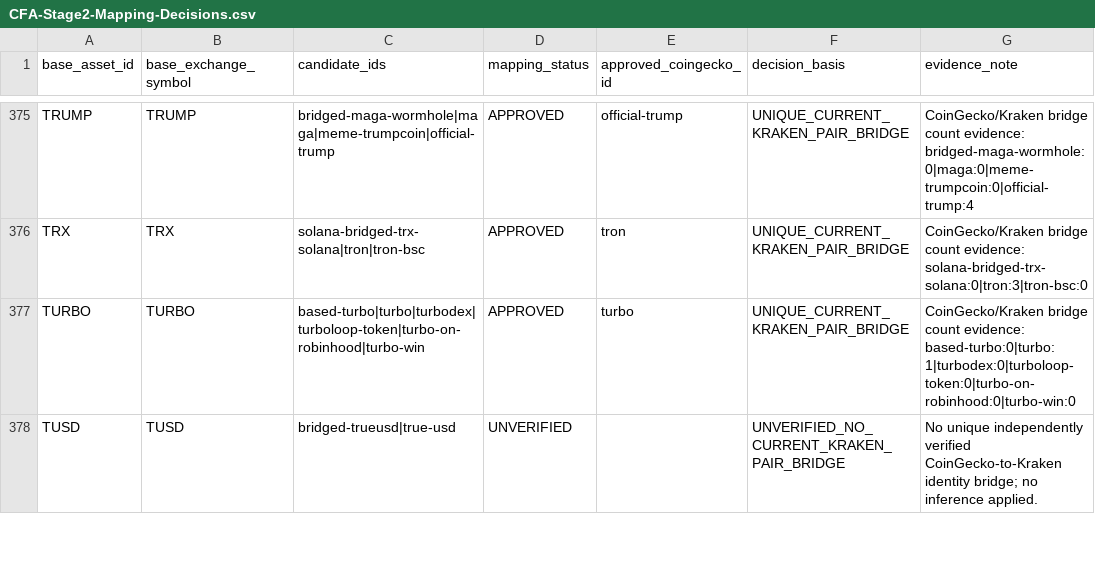
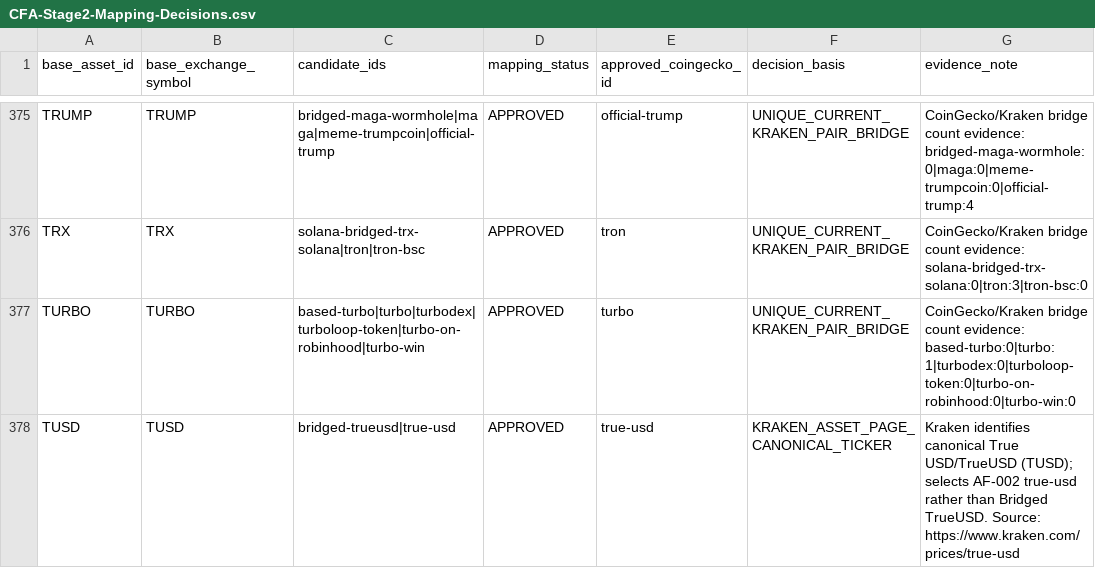
Before and after one commit to emmanueldendrinos/CFA, a CSV file: candidate-analysis/CFA-Stage2-Mapping-Decisions.csv, drawn as a sheet; only a part is shown, gaps mark what is left out; the diff covers the shown part only.

```diff
--- a/candidate-analysis/CFA-Stage2-Mapping-Decisions.csv
+++ b/candidate-analysis/CFA-Stage2-Mapping-Decisions.csv
@@ -377,2 +377,2 @@
 "TURBO","TURBO","based-turbo|turbo|turbodex|turboloop-token|turbo-on-robinhood|turbo-win","APPROVED","turbo","UNIQUE_CURRENT_KRAKEN_PAIR_BRIDGE","CoinGecko/Kraken bridge count evidence: based-turbo:0|turbo:1|turbodex:0|turboloop-token:0|turbo-on-robinhood:0|turbo-win:0"
-"TUSD","TUSD","bridged-trueusd|true-usd","UNVERIFIED","","UNVERIFIED_NO_CURRENT_KRAKEN_PAIR_BRIDGE","No unique independently verified CoinGecko-to-Kraken identity bridge; no inference applied."
+"TUSD","TUSD","bridged-trueusd|true-usd","APPROVED","true-usd","KRAKEN_ASSET_PAGE_CANONICAL_TICKER","Kraken identifies canonical True USD/TrueUSD (TUSD); selects AF-002 true-usd rather than Bridged TrueUSD. Source: https://www.kraken.com/prices/true-usd"
```
Also changed, not shown: 56 edited cells elsewhere in this file, 2 other files.
